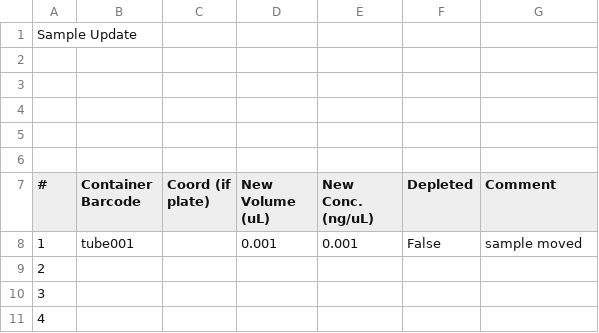
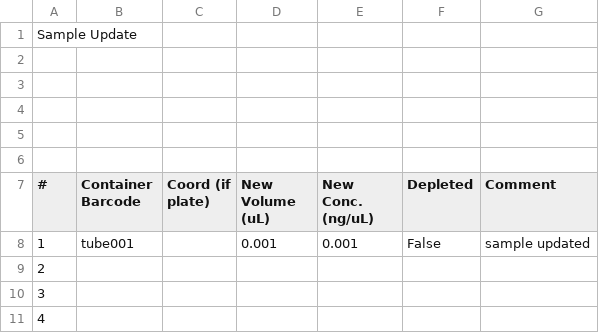
Before and after one commit to c3g/freezeman, a CSV file: fms_core/example_data/csv/sample_update.csv, drawn as a sheet.

Commit message:
Test sample update & container move resources Fix example CSVs

```diff
--- a/fms_core/example_data/csv/sample_update.csv
+++ b/fms_core/example_data/csv/sample_update.csv
@@ -7,3 +7,3 @@ Sample Update,,,,,,
 #,Container Barcode,Coord (if plate),New Volume (uL),New Conc. (ng/uL),Depleted,Comment
-1,tube001,,0.001,0.001,False,sample moved
+1,tube001,,0.001,0.001,False,sample updated
 2,,,,,,
```
Also changed, not shown: 1 other file.
